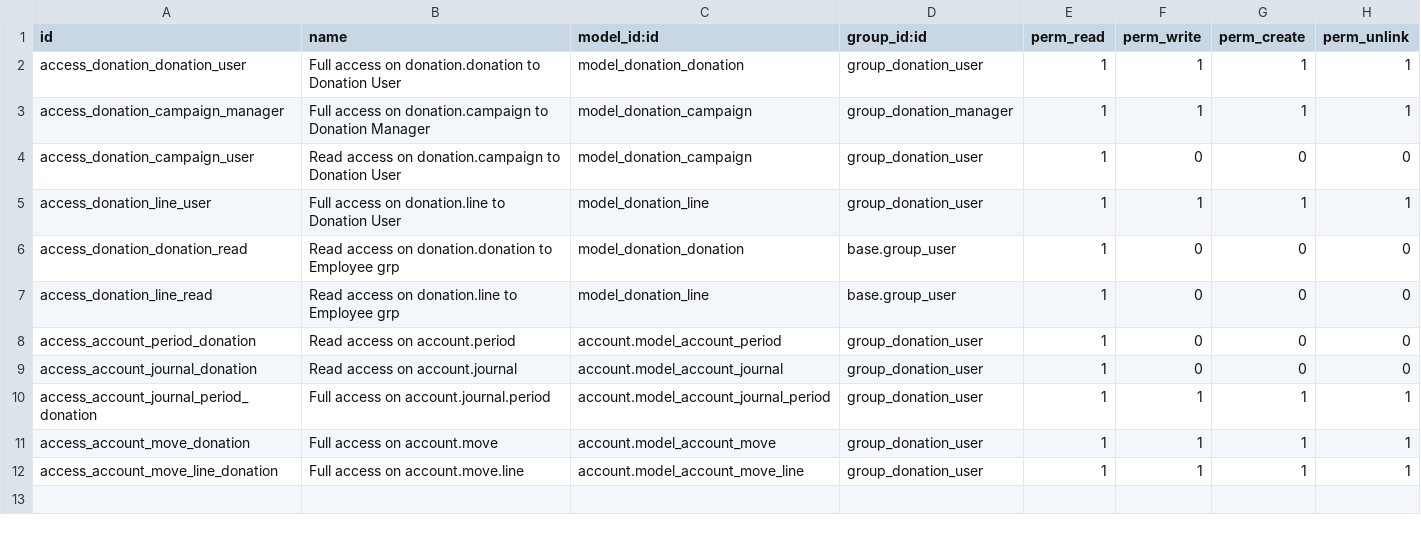
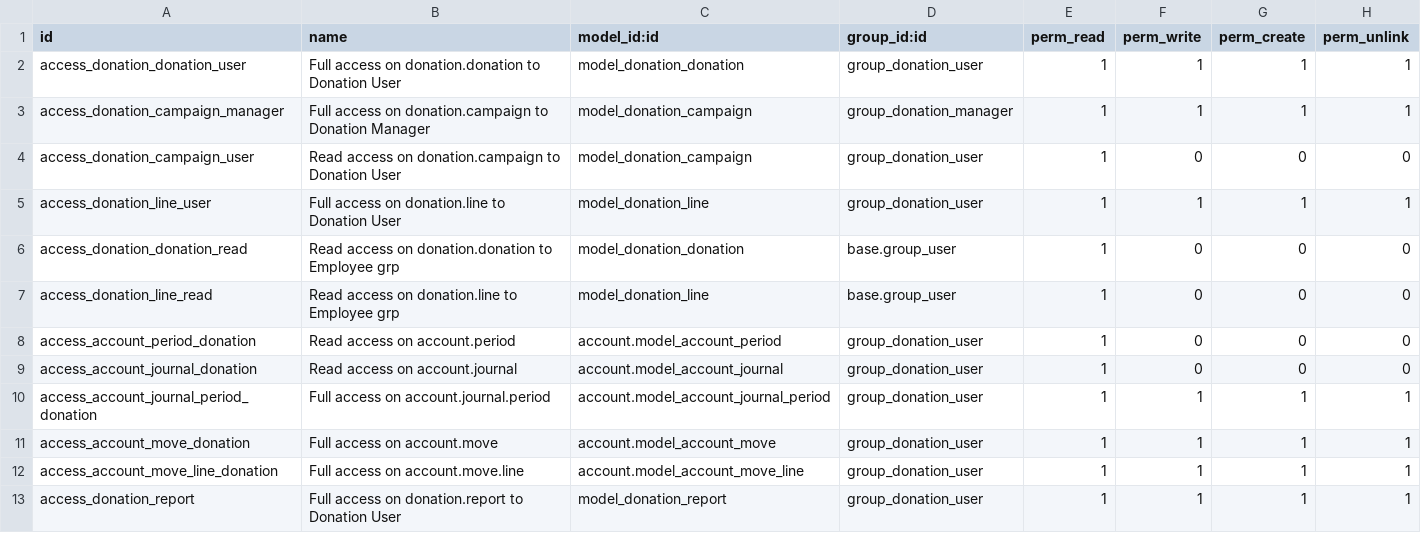
Before and after one commit to OCA/donation, a CSV file: donation/security/ir.model.access.csv, drawn as a sheet.

Commit message:
Rename field donation_campaign_id to campaign_id FIX invalidation of field 'Amount in Company Currency' on donation.line Add reporting menu for donations

```diff
--- a/donation/security/ir.model.access.csv
+++ b/donation/security/ir.model.access.csv
@@ -12 +12,2 @@ access_account_move_donation,Full access on account.move,account.model_account_m
 access_account_move_line_donation,Full access on account.move.line,account.model_account_move_line,group_donation_user,1,1,1,1
+access_donation_report,Full access on donation.report to Donation User,model_donation_report,group_donation_user,1,1,1,1
```
Also changed, not shown: 6 other files.
